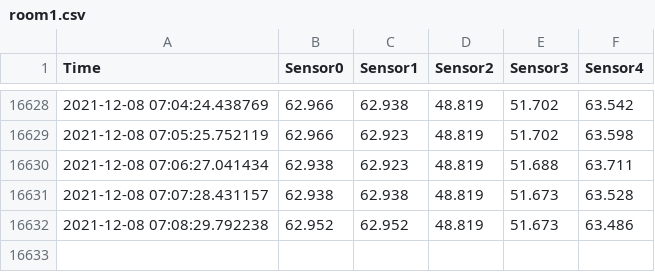
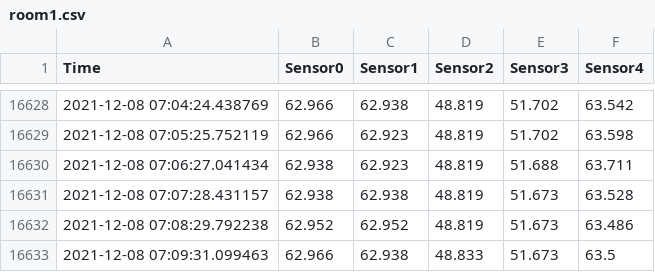
Before and after one commit to iellms/CS431, a CSV file: data/room1.csv, drawn as a sheet; only a part is shown, gaps mark what is left out.

Commit message:
update data

```diff
--- a/data/room1.csv
+++ b/data/room1.csv
@@ -16632 +16632,2 @@ Time,Sensor0,Sensor1,Sensor2,Sensor3,Sensor4
 2021-12-08 07:08:29.792238,62.952,62.952,48.819,51.673,63.486
+2021-12-08 07:09:31.099463,62.966,62.938,48.833,51.673,63.5
```
